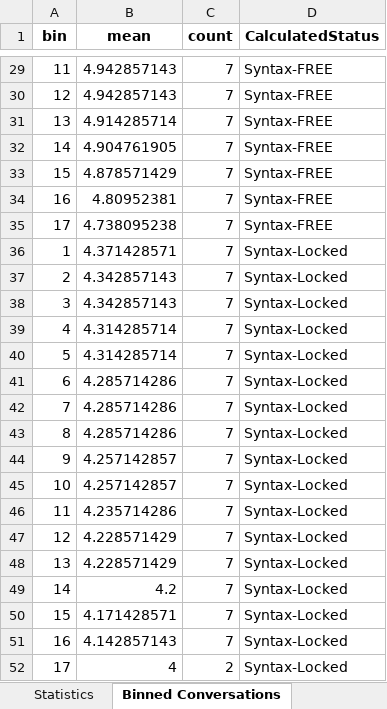
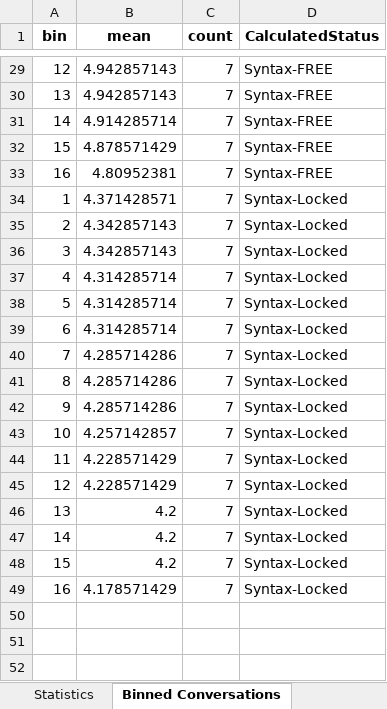
Before and after one commit to eejai42/syntax-free-vs-locked, an Excel workbook: python/raw_trail_data.xlsx, sheet Binned Conversations, drawn as a sheet; only a part is shown, gaps mark what is left out; values as stored, in another font and other column widths than the file's, no borders; removed rows and columns are numbered as before the commit, all else as after; the diff covers the shown part only; the diff names each change by its address in the sheet, - before the commit and + after, or states it on an @@ line.

```diff
--- a/python/raw_trail_data.xlsx (sheet Binned Conversations)
+++ b/python/raw_trail_data.xlsx (sheet Binned Conversations)
@@ column A (bin) renumbered between rows 3 and 48 @@
-row 32: 14 | 4.904761905 | 7 | Syntax-FREE
-row 35: 17 | 4.738095238 | 7 | Syntax-FREE
+row 37: 4 | 4.314285714 | 7 | Syntax-Locked
-row 45: 10 | 4.257142857 | 7 | Syntax-Locked
-row 46: 11 | 4.235714286 | 7 | Syntax-Locked
-B47 (mean): 4.171428571
+B47 (mean): 4.2
-B48 (mean): 4.142857143
+B48 (mean): 4.2
-row 52: 17 | 4 | 2 | Syntax-Locked
+row 49: 16 | 4.178571429 | 7 | Syntax-Locked
```
Also changed, not shown: 5 added rows, 5 removed rows and 1 edited cell elsewhere in this sheet, sheet RawData, sheet Detailed Conversations, sheet Statistics, 2 other files.
